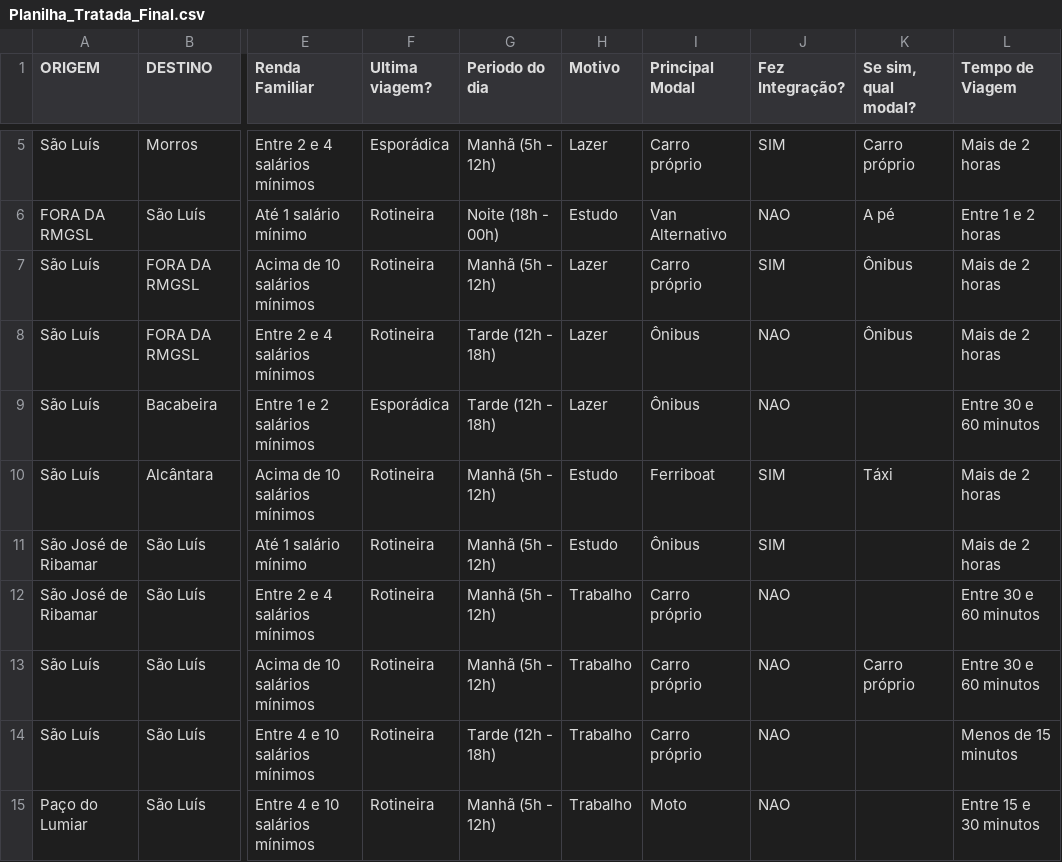
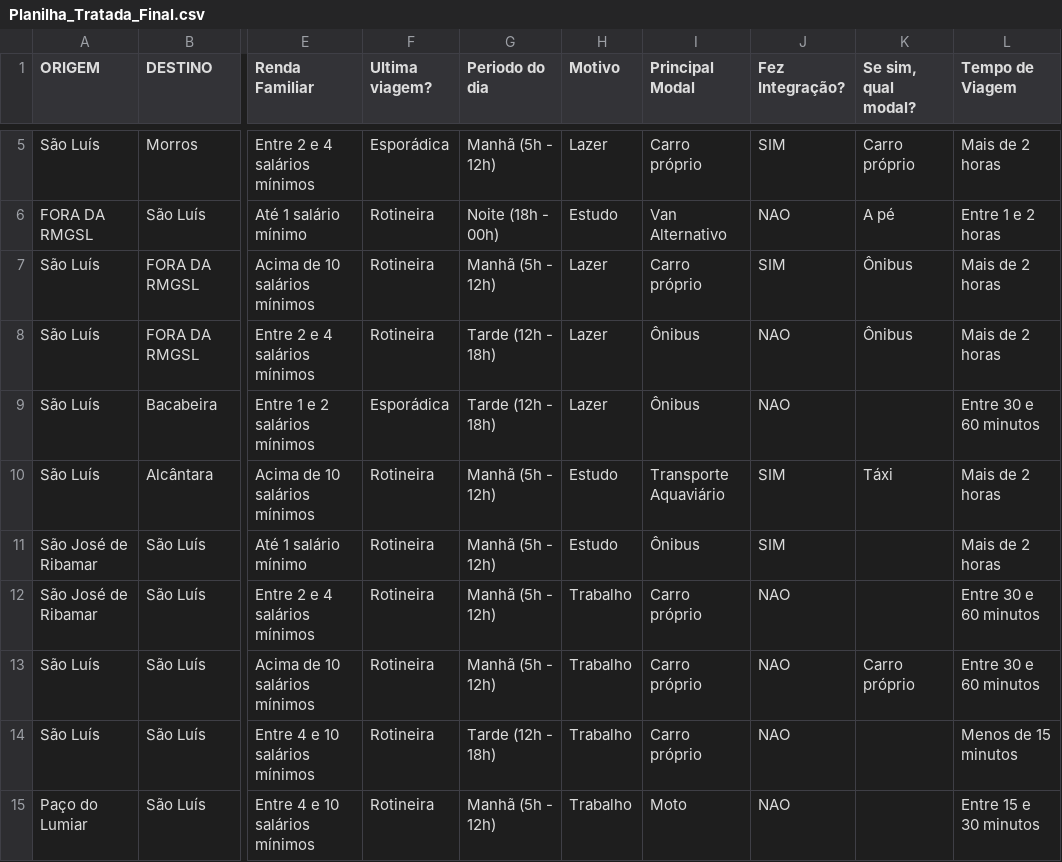
Before and after one commit to WagnerJales/MatrizOD_PDDI, a CSV file: Planilha_Tratada_Final.csv, drawn as a sheet; only a part is shown, gaps mark what is left out; the diff names each change by its address in the sheet, - before the commit and + after, or states it on an @@ line.

Commit message:
Update Planilha_Tratada_Final.csv

```diff
--- a/Planilha_Tratada_Final.csv
+++ b/Planilha_Tratada_Final.csv
-I10 (Principal Modal): Ferriboat
+I10 (Principal Modal): Transporte Aquaviário
```
